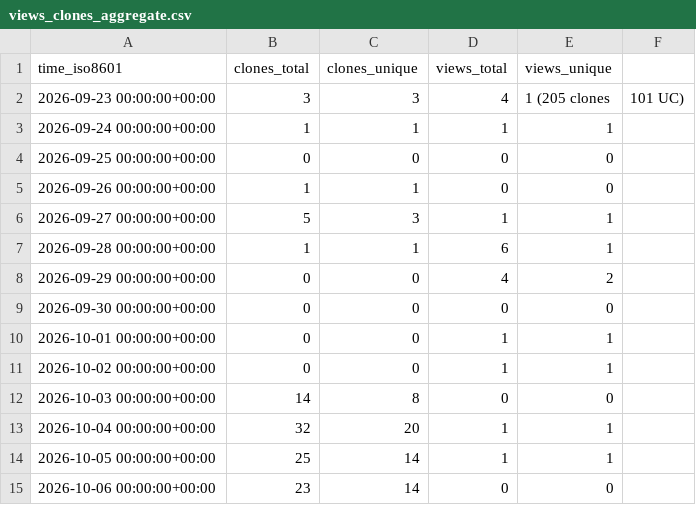
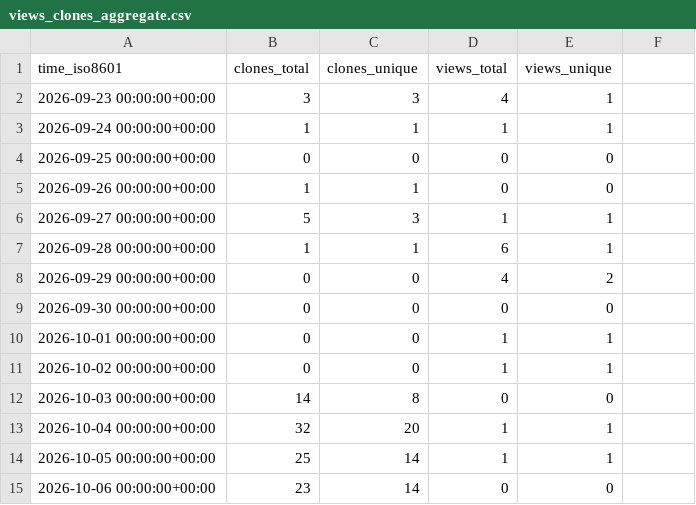
Before and after one commit to aegotrax-dev/aegotrax, a CSV file: aegotrax-dev/aegotrax/ghrs-data/views_clones_aggregate.csv, drawn as a sheet.

Commit message:
Update views_clones_aggregate.csv

```diff
--- a/aegotrax-dev/aegotrax/ghrs-data/views_clones_aggregate.csv
+++ b/aegotrax-dev/aegotrax/ghrs-data/views_clones_aggregate.csv
@@ -1,3 +1,3 @@
 time_iso8601,clones_total,clones_unique,views_total,views_unique
-2026-09-23 00:00:00+00:00,3,3,4,1 (205 clones,101 UC)
+2026-09-23 00:00:00+00:00,3,3,4,1
 2026-09-24 00:00:00+00:00,1,1,1,1
```
